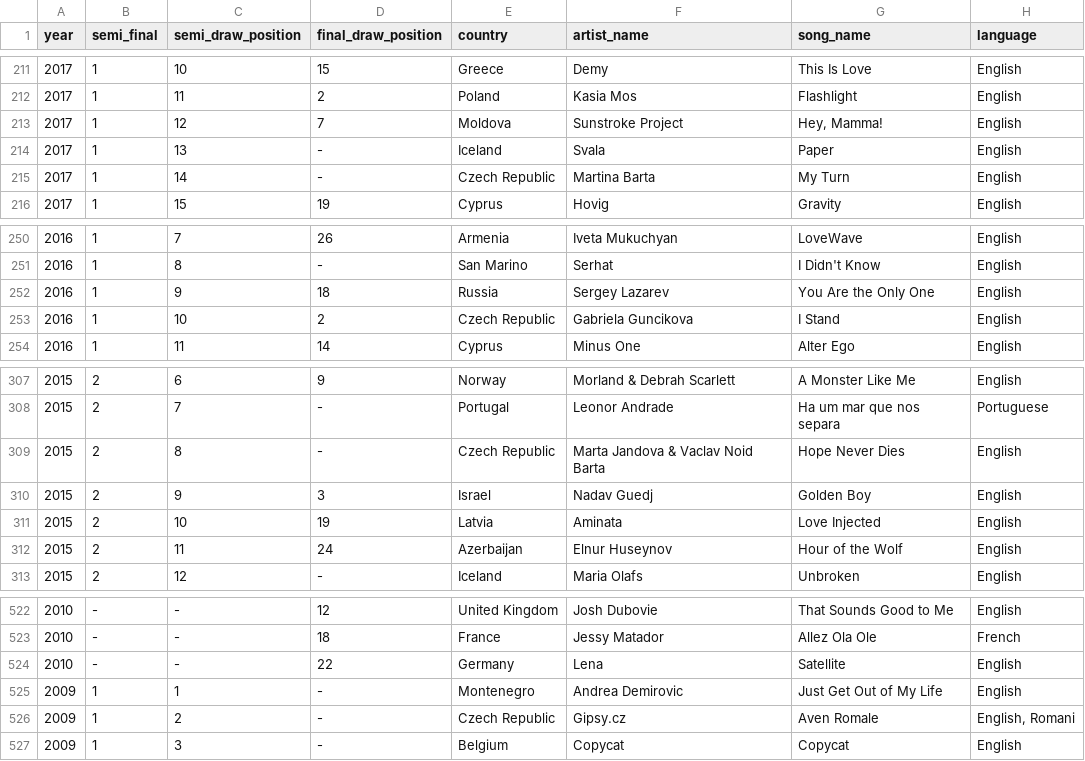
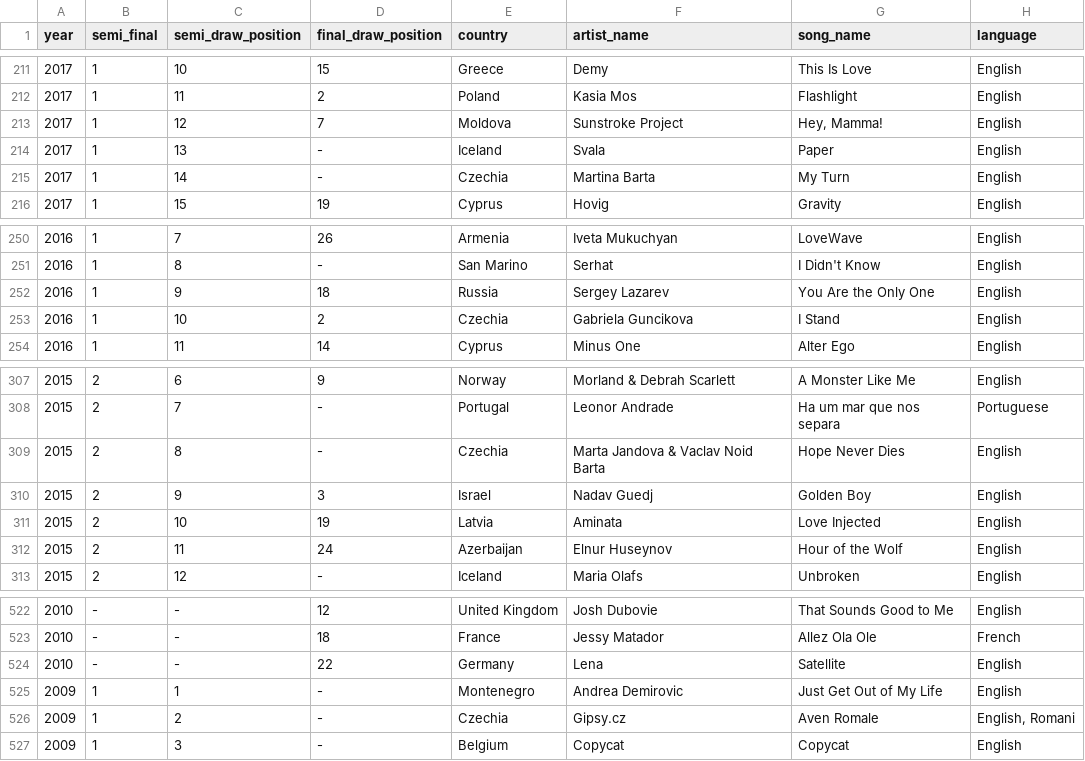
Before and after one commit to MilanPodunavac/EurovisionVotingAnalyzer, a CSV file: dataset_pesme/song_data.csv, drawn as a sheet; only a part is shown, gaps mark what is left out; the diff covers the shown part only; the diff names each change by its address in the sheet, - before the commit and + after, or states it on an @@ line.

```diff
--- a/dataset_pesme/song_data.csv
+++ b/dataset_pesme/song_data.csv
-E215 (country): Czech Republic
+E215 (country): Czechia
-E253 (country): Czech Republic
+E253 (country): Czechia
-E309 (country): Czech Republic
+E309 (country): Czechia
-E526 (country): Czech Republic
+E526 (country): Czechia
```
Also changed, not shown: 5 edited cells elsewhere in this file, dataset_pesme/country_data.csv, 6 other files.
